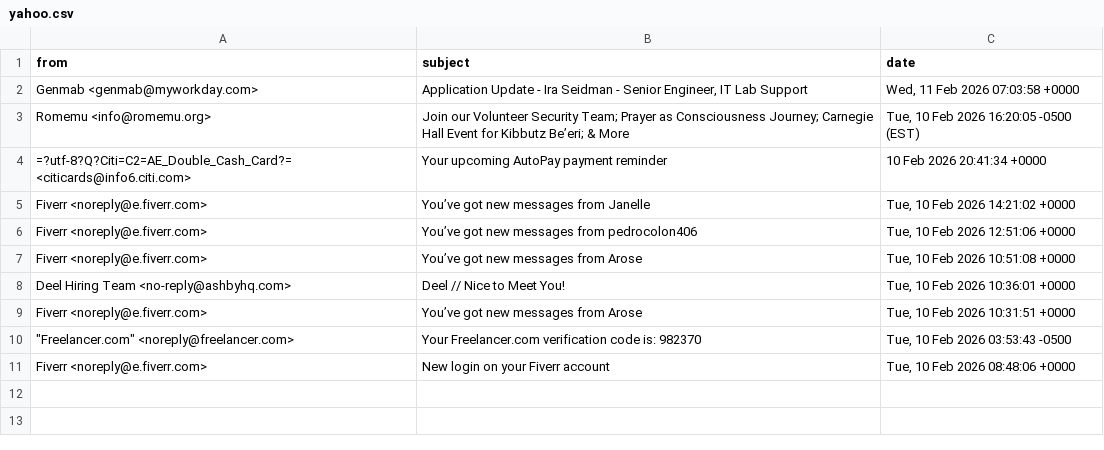
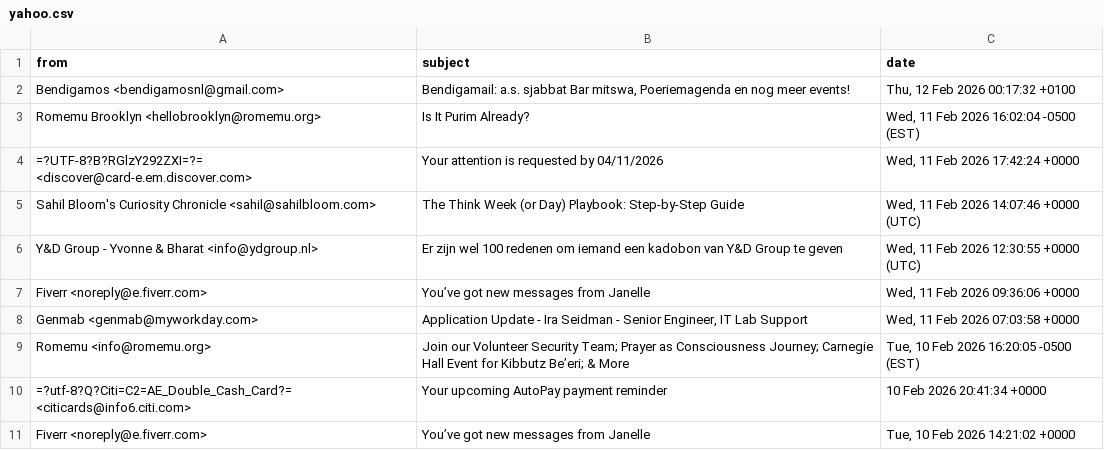
Before and after one commit to iraseidman/public, a CSV file: Email/yahoo.csv, drawn as a sheet; removed rows and columns are numbered as before the commit, all else as after; the diff names each change by its address in the sheet, - before the commit and + after, or states it on an @@ line.

```diff
--- a/Email/yahoo.csv
+++ b/Email/yahoo.csv
+row 2: Bendigamos <bendigamosnl@gmail.com> | Bendigamail: a.s. sjabbat Bar mitswa, Poeriemagenda en nog meer events! | Thu, 12 Feb 2026 00:17:32 +0100
+row 3: Romemu Brooklyn <hellobrooklyn@romemu.org> | Is It Purim Already? | Wed, 11 Feb 2026 16:02:04 -0500 (EST)
+row 4: =?UTF-8?B?RGlzY292ZXI=?= <discover@card-e.em.discover.com> | Your attention is requested by 04/11/2026 | Wed, 11 Feb 2026 17:42:24 +0000
+row 5: Sahil Bloom's Curiosity Chronicle <sahil@sahilbloom.com> | The Think Week (or Day) Playbook: Step-by-Step Guide | Wed, 11 Feb 2026 14:07:46 +0000 (UTC)
+row 6: Y&D Group - Yvonne & Bharat <info@ydgroup.nl> | Er zijn wel 100 redenen om iemand een kadobon van Y&D Group te geven | Wed, 11 Feb 2026 12:30:55 +0000 (UTC)
+row 7: Fiverr <noreply@e.fiverr.com> | You’ve got new messages from Janelle | Wed, 11 Feb 2026 09:36:06 +0000
-row 6: Fiverr <noreply@e.fiverr.com> | You’ve got new messages from pedrocolon406 | Tue, 10 Feb 2026 12:51:06 +0000
-row 7: Fiverr <noreply@e.fiverr.com> | You’ve got new messages from Arose | Tue, 10 Feb 2026 10:51:08 +0000
-row 8: Deel Hiring Team <no-reply@ashbyhq.com> | Deel // Nice to Meet You! | Tue, 10 Feb 2026 10:36:01 +0000
-row 9: Fiverr <noreply@e.fiverr.com> | You’ve got new messages from Arose | Tue, 10 Feb 2026 10:31:51 +0000
-row 10: "Freelancer.com" <noreply@freelancer.com> | Your Freelancer.com verification code is: 982370 | Tue, 10 Feb 2026 03:53:43 -0500
-row 11: Fiverr <noreply@e.fiverr.com> | New login on your Fiverr account | Tue, 10 Feb 2026 08:48:06 +0000
```
Also changed, not shown: Email/gmail.csv, Weather/extended_weather_forecast_nyc.csv, 6 other files.
